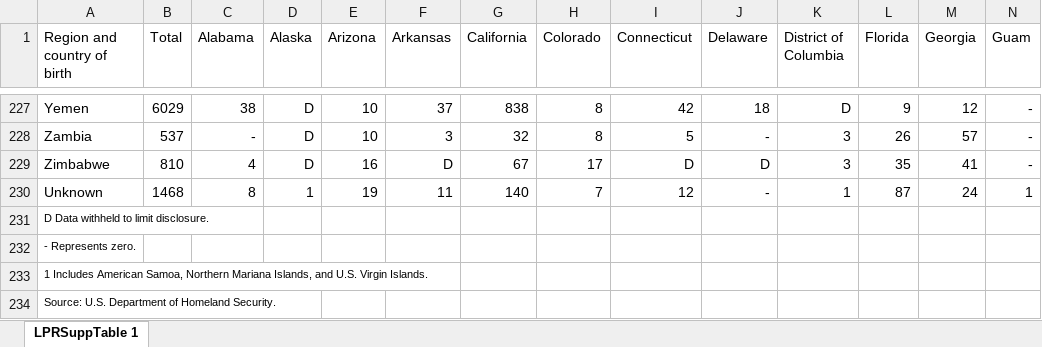
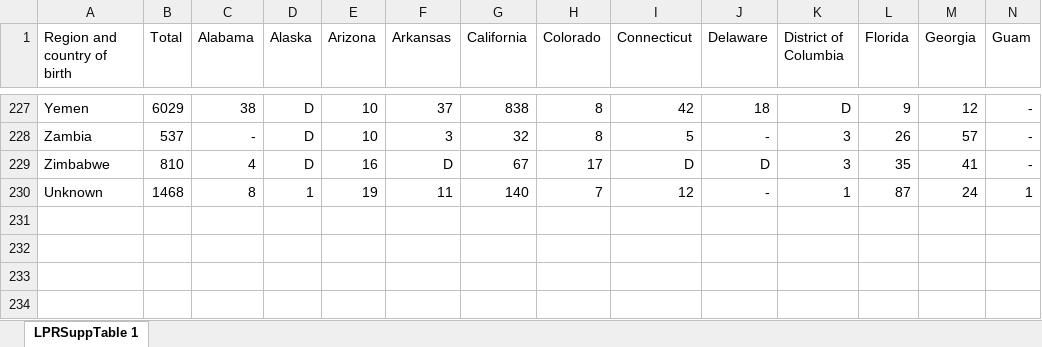
Before and after one commit to ehsanshahrabi/project4-us-immigration, an Excel workbook: Resources/2017_immsuptable1d.xlsx, sheet LPRSuppTable 1, drawn as a sheet; only a part is shown, gaps mark what is left out; values as stored, in another font and other column widths than the file's, no borders; rows hold the shown columns only; the diff names each change by its address in the sheet, - before the commit and + after, or states it on an @@ line.

```diff
--- a/Resources/2017_immsuptable1d.xlsx (sheet LPRSuppTable 1)
+++ b/Resources/2017_immsuptable1d.xlsx (sheet LPRSuppTable 1)
-row 231: D Data withheld to limit disclosure.
-row 232: - Represents zero.
-row 233: 1 Includes American Samoa, Northern Mariana Islands, and U.S. Virgin Islands.
-row 234: Source: U.S. Department of Homeland Security.
```
Also changed, not shown: Resources/2018_immsuptable1d.xlsx, Resources/2019_immsuptable1d.xlsx, 5 other files.
